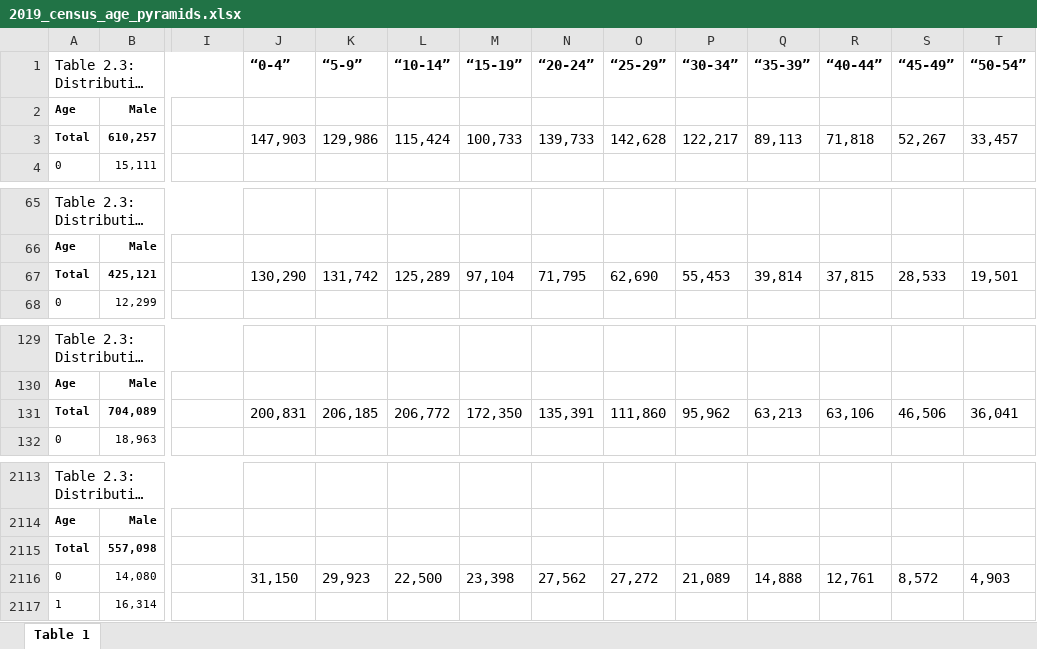
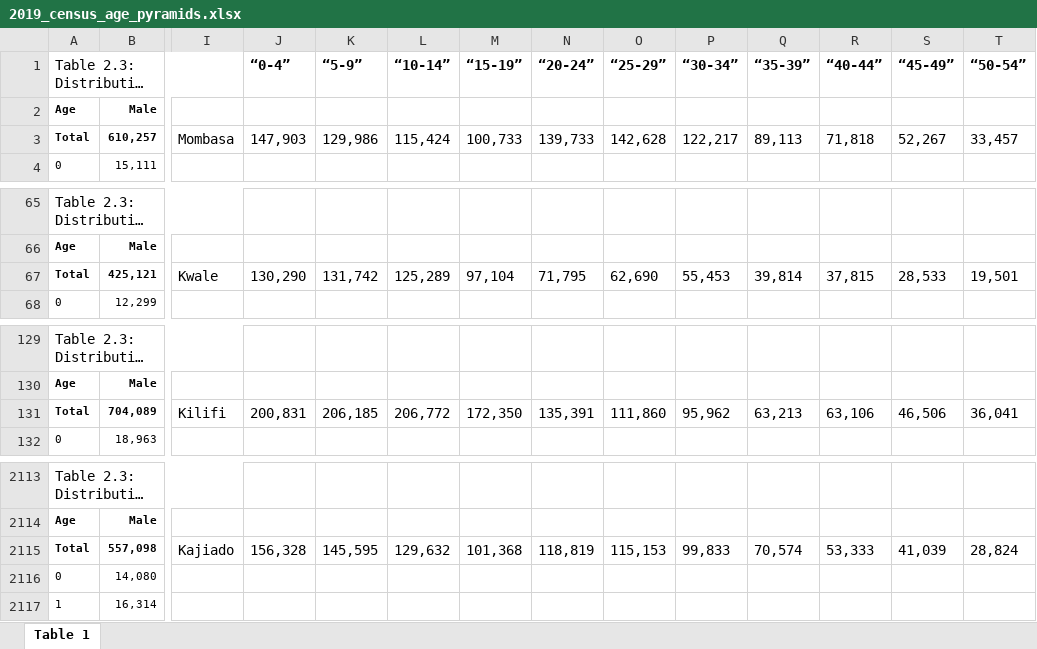
Before and after one commit to SamuelBrand1/KenyaCoV, an Excel workbook: data/2019_census_age_pyramids.xlsx, sheet Table 1, drawn as a sheet; only a part is shown, gaps mark what is left out; long unchanged cells end in …; values as stored, in another font and other column widths than the file's, no borders; the diff covers the shown part only; the diff names each change by its address in the sheet, - before the commit and + after, or states it on an @@ line.

Commit message:
updated underlying population data to correspond to 2019 census

```diff
--- a/data/2019_census_age_pyramids.xlsx (sheet Table 1)
+++ b/data/2019_census_age_pyramids.xlsx (sheet Table 1)
-I3: (empty)
+I3: Mombasa
-I67: (empty)
+I67: Kwale
-I131: (empty)
+I131: Kilifi
-I2115: (empty)
+I2115: Kajiado
-J2115 (“0-4”): (empty)
+J2115 (“0-4”): 156,328
-K2115 (“5-9”): (empty)
+K2115 (“5-9”): 145,595
-L2115 (“10-14”): (empty)
+L2115 (“10-14”): 129,632
-M2115 (“15-19”): (empty)
+M2115 (“15-19”): 101,368
-N2115 (“20-24”): (empty)
+N2115 (“20-24”): 118,819
-O2115 (“25-29”): (empty)
+O2115 (“25-29”): 115,153
-P2115 (“30-34”): (empty)
+P2115 (“30-34”): 99,833
-Q2115 (“35-39”): (empty)
+Q2115 (“35-39”): 70,574
-R2115 (“40-44”): (empty)
+R2115 (“40-44”): 53,333
-S2115 (“45-49”): (empty)
+S2115 (“45-49”): 41,039
-T2115 (“50-54”): (empty)
+T2115 (“50-54”): 28,824
-J2116 (“0-4”): 31,150
+J2116 (“0-4”): (empty)
-K2116 (“5-9”): 29,923
+K2116 (“5-9”): (empty)
-L2116 (“10-14”): 22,500
+L2116 (“10-14”): (empty)
-M2116 (“15-19”): 23,398
+M2116 (“15-19”): (empty)
-N2116 (“20-24”): 27,562
+N2116 (“20-24”): (empty)
-O2116 (“25-29”): 27,272
+O2116 (“25-29”): (empty)
-P2116 (“30-34”): 21,089
+P2116 (“30-34”): (empty)
-Q2116 (“35-39”): 14,888
+Q2116 (“35-39”): (empty)
-R2116 (“40-44”): 12,761
+R2116 (“40-44”): (empty)
-S2116 (“45-49”): 8,572
+S2116 (“45-49”): (empty)
-T2116 (“50-54”): 4,903
+T2116 (“50-54”): (empty)
```
Also changed, not shown: 55 edited cells elsewhere in this sheet, 9 other files.
